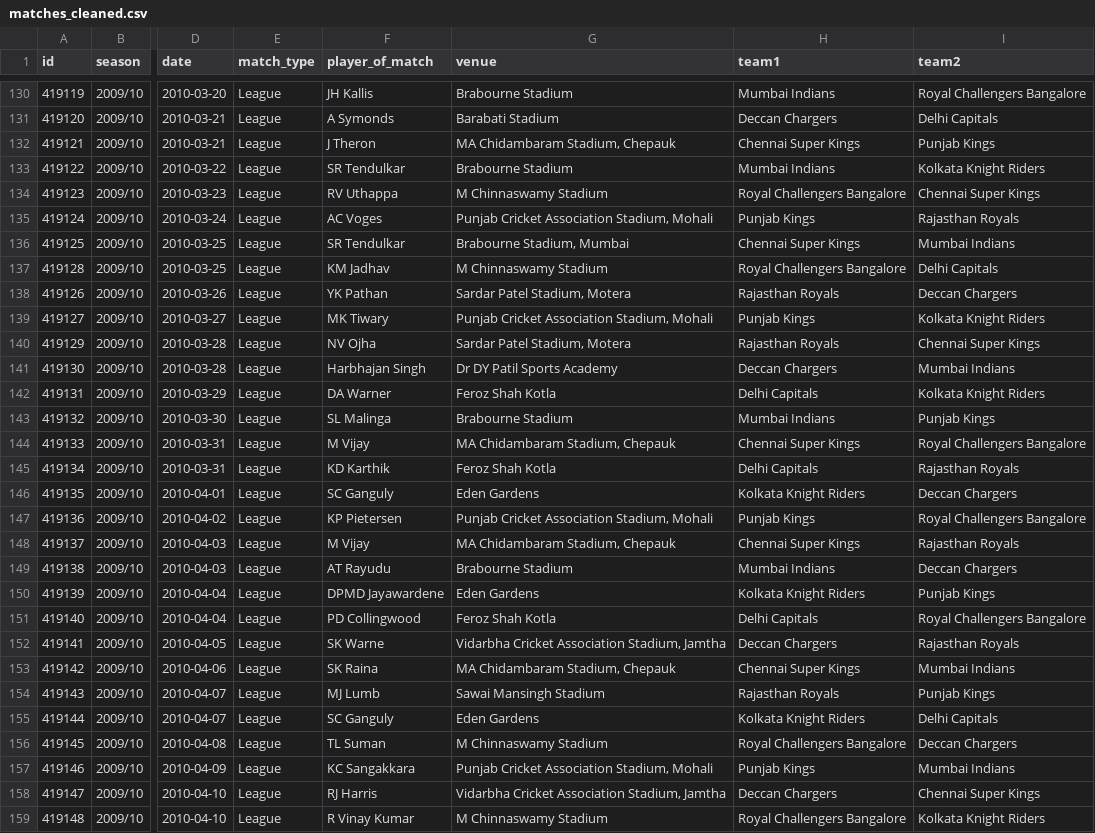
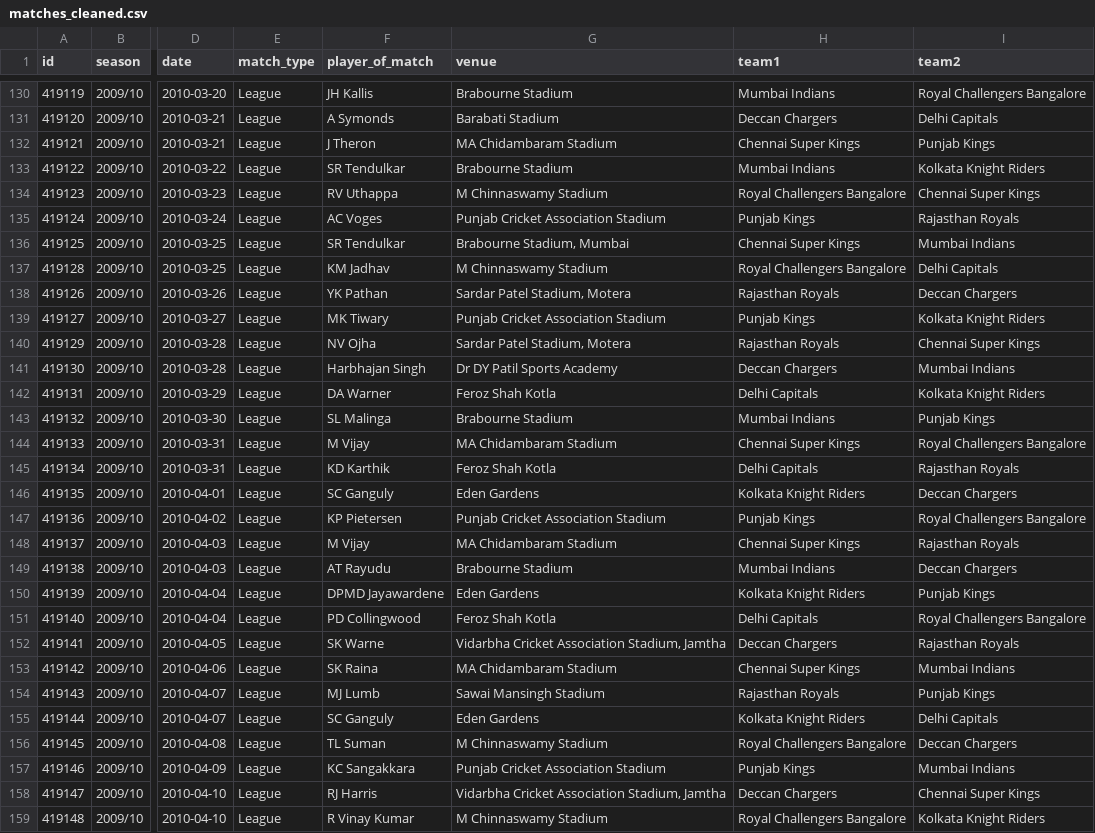
Before and after one commit to DeepthiVempali/IPL-Match-Prediction-and-Analysis, a CSV file: data/processed/matches_cleaned.csv, drawn as a sheet; only a part is shown, gaps mark what is left out; the diff covers the shown part only; the diff names each change by its address in the sheet, - before the commit and + after, or states it on an @@ line.

```diff
--- a/data/processed/matches_cleaned.csv
+++ b/data/processed/matches_cleaned.csv
-G132 (venue): MA Chidambaram Stadium, Chepauk
+G132 (venue): MA Chidambaram Stadium
-G135 (venue): Punjab Cricket Association Stadium, Mohali
+G135 (venue): Punjab Cricket Association Stadium
-G139 (venue): Punjab Cricket Association Stadium, Mohali
+G139 (venue): Punjab Cricket Association Stadium
-G144 (venue): MA Chidambaram Stadium, Chepauk
+G144 (venue): MA Chidambaram Stadium
-G147 (venue): Punjab Cricket Association Stadium, Mohali
+G147 (venue): Punjab Cricket Association Stadium
-G148 (venue): MA Chidambaram Stadium, Chepauk
+G148 (venue): MA Chidambaram Stadium
-G153 (venue): MA Chidambaram Stadium, Chepauk
+G153 (venue): MA Chidambaram Stadium
-G157 (venue): Punjab Cricket Association Stadium, Mohali
+G157 (venue): Punjab Cricket Association Stadium
```
Also changed, not shown: 118 edited cells elsewhere in this file, 3 other files.
